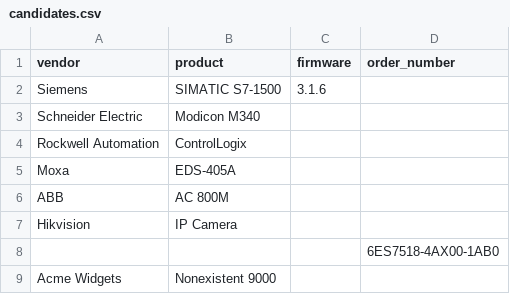
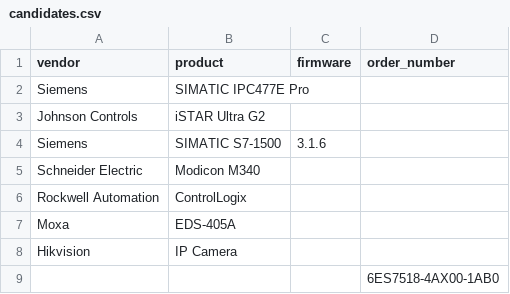
Before and after one commit to MRALPHA20/retrust, a CSV file: examples/candidates.csv, drawn as a sheet; removed rows and columns are numbered as before the commit, all else as after; the diff names each change by its address in the sheet, - before the commit and + after, or states it on an @@ line.

```diff
--- a/examples/candidates.csv
+++ b/examples/candidates.csv
+row 2: Siemens | SIMATIC IPC477E Pro
+row 3: Johnson Controls | iSTAR Ultra G2
-row 6: ABB | AC 800M
-row 9: Acme Widgets | Nonexistent 9000
```
Also changed, not shown: 38 other files.
